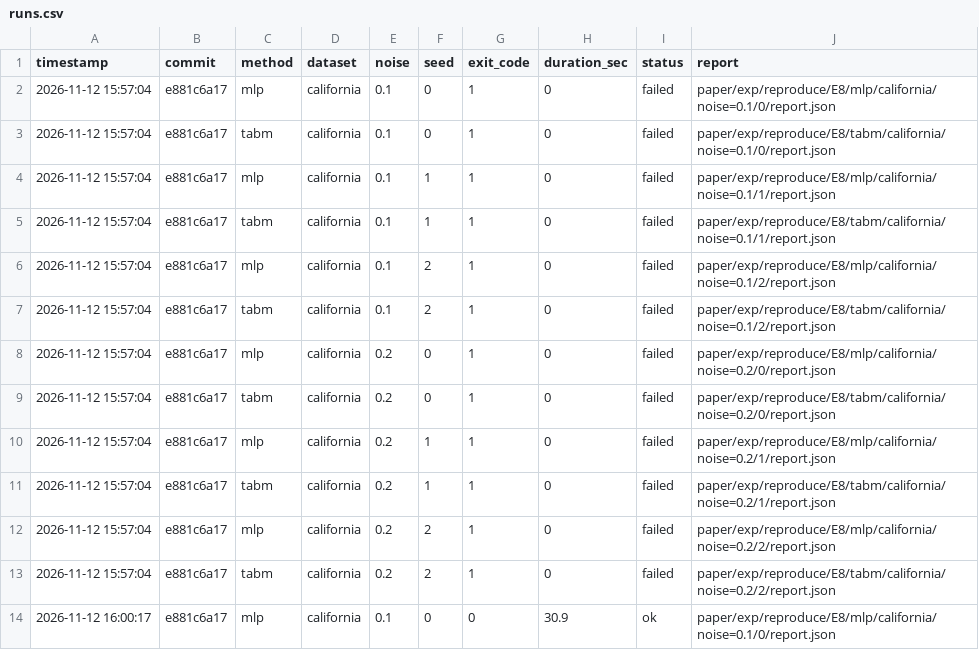
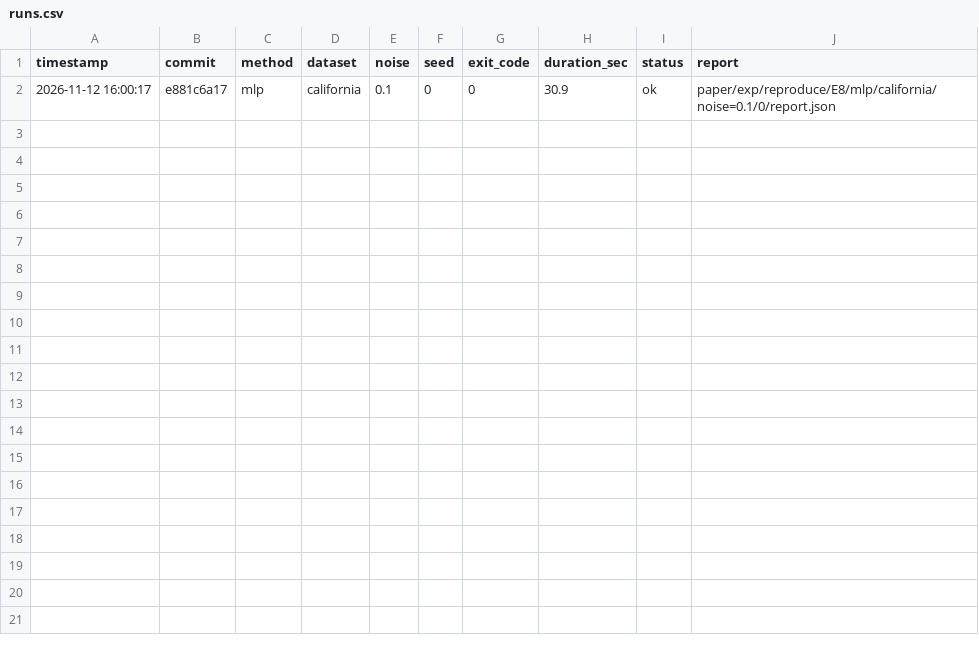
Before and after one commit to hsq486/tabm, a CSV file: paper/results/E8/runs.csv, drawn as a sheet; the diff names each change by its address in the sheet, - before the commit and + after, or states it on an @@ line.

```diff
--- a/paper/results/E8/runs.csv
+++ b/paper/results/E8/runs.csv
-row 2: 2026-11-12 15:57:04 | e881c6a17 | mlp | california | 0.1 | 0 | 1 | 0 | failed | paper/exp/reproduce/E8/mlp/california/noise=0.1/0/report.json
-row 3: 2026-11-12 15:57:04 | e881c6a17 | tabm | california | 0.1 | 0 | 1 | 0 | failed | paper/exp/reproduce/E8/tabm/california/noise=0.1/0/report.json
-row 4: 2026-11-12 15:57:04 | e881c6a17 | mlp | california | 0.1 | 1 | 1 | 0 | failed | paper/exp/reproduce/E8/mlp/california/noise=0.1/1/report.json
-row 5: 2026-11-12 15:57:04 | e881c6a17 | tabm | california | 0.1 | 1 | 1 | 0 | failed | paper/exp/reproduce/E8/tabm/california/noise=0.1/1/report.json
-row 6: 2026-11-12 15:57:04 | e881c6a17 | mlp | california | 0.1 | 2 | 1 | 0 | failed | paper/exp/reproduce/E8/mlp/california/noise=0.1/2/report.json
-row 7: 2026-11-12 15:57:04 | e881c6a17 | tabm | california | 0.1 | 2 | 1 | 0 | failed | paper/exp/reproduce/E8/tabm/california/noise=0.1/2/report.json
-row 8: 2026-11-12 15:57:04 | e881c6a17 | mlp | california | 0.2 | 0 | 1 | 0 | failed | paper/exp/reproduce/E8/mlp/california/noise=0.2/0/report.json
-row 9: 2026-11-12 15:57:04 | e881c6a17 | tabm | california | 0.2 | 0 | 1 | 0 | failed | paper/exp/reproduce/E8/tabm/california/noise=0.2/0/report.json
-row 10: 2026-11-12 15:57:04 | e881c6a17 | mlp | california | 0.2 | 1 | 1 | 0 | failed | paper/exp/reproduce/E8/mlp/california/noise=0.2/1/report.json
-row 11: 2026-11-12 15:57:04 | e881c6a17 | tabm | california | 0.2 | 1 | 1 | 0 | failed | paper/exp/reproduce/E8/tabm/california/noise=0.2/1/report.json
-row 12: 2026-11-12 15:57:04 | e881c6a17 | mlp | california | 0.2 | 2 | 1 | 0 | failed | paper/exp/reproduce/E8/mlp/california/noise=0.2/2/report.json
-row 13: 2026-11-12 15:57:04 | e881c6a17 | tabm | california | 0.2 | 2 | 1 | 0 | failed | paper/exp/reproduce/E8/tabm/california/noise=0.2/2/report.json
```
Also changed, not shown: paper/results/E2/runs.csv, paper/results/E3/runs.csv, 6 other files.
